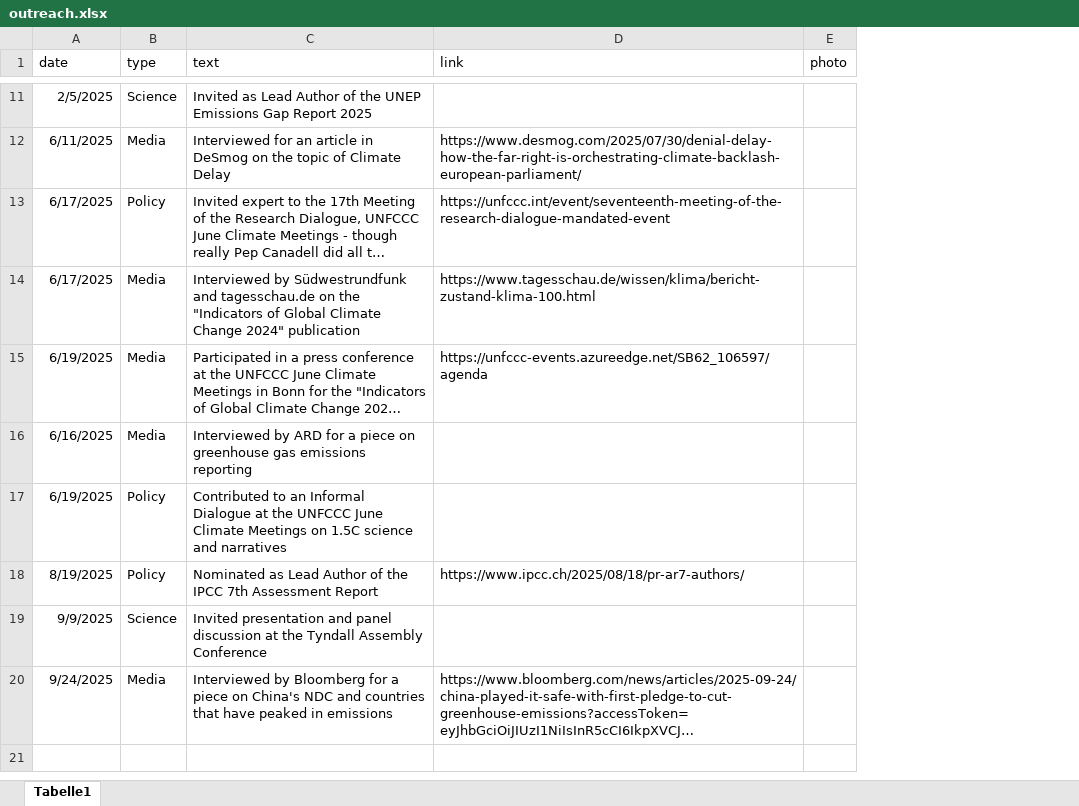
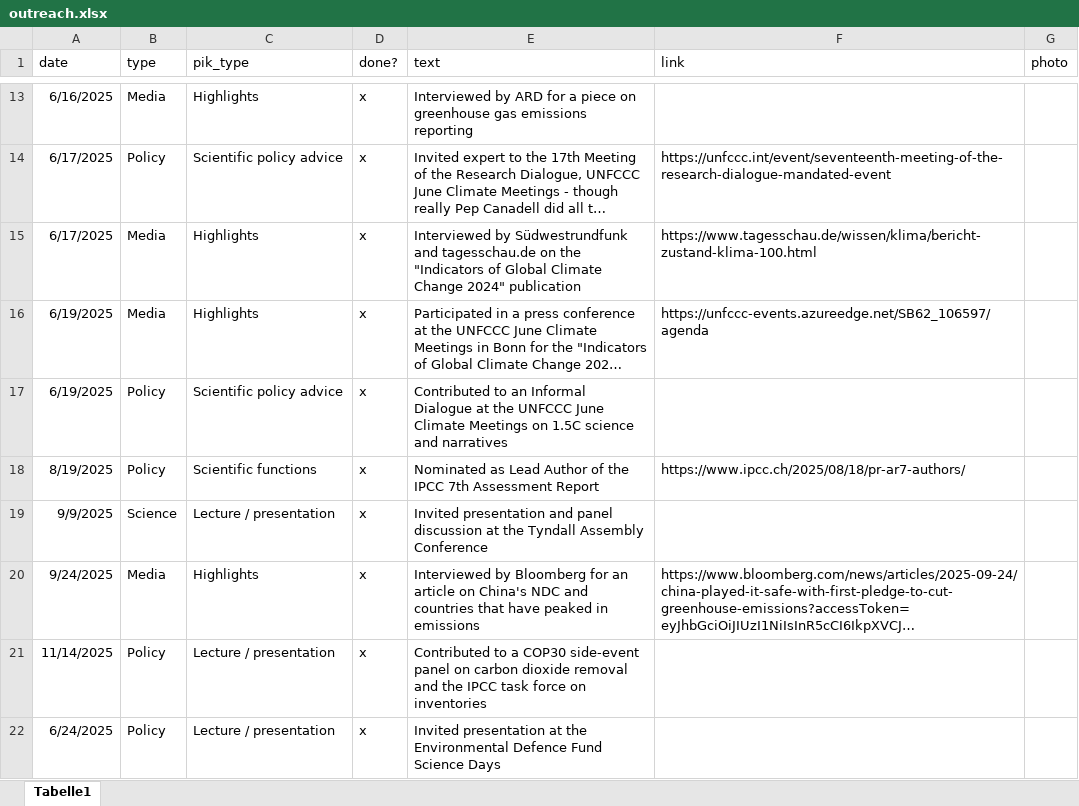
Before and after one commit to lambwf/lambwf.github.io, an Excel workbook: outreach.xlsx, sheet Tabelle1, drawn as a sheet; only a part is shown, gaps mark what is left out; long unchanged cells end in …; values as stored, in another font and other column widths than the file's, no borders; addresses are those after the commit; the diff covers the shown part only; the diff names each change by its address in the sheet, - before the commit and + after, or states it on an @@ line.

Commit message:
update outreach

```diff
--- a/outreach.xlsx (sheet Tabelle1)
+++ b/outreach.xlsx (sheet Tabelle1)
+column C (pik_type), rows 14-20: Scientific policy advice | Highlights | Highlights | Scientific policy advice | Scientific functions | Lecture / presentation | Highlights
+column D (done?), rows 14-20: all x
@@ row 11 moved to row 8: 2/5/2025 @@
@@ row 12 moved to row 11: 6/11/2025 @@
@@ row 16 moved to row 13: 6/16/2025 @@
-E20 (text): …Bloomberg for a piece on China's…
+E20 (text): …Bloomberg for an article on China's…
+row 21: 11/14/2025 | Policy | Lecture / presentation | x | Contributed to a COP30 side-event panel on carbon dioxide removal and the IPCC task force on inventories
+row 22: 6/24/2025 | Policy | Lecture / presentation | x | Invited presentation at the Environmental Defence Fund Science Days
```
Also changed, not shown: 2 moved rows and 1 edited cell elsewhere in this sheet, 2 other files.
